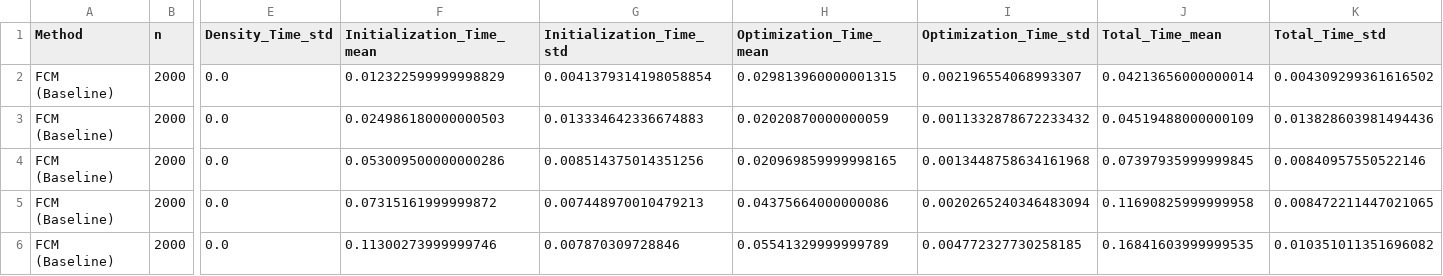
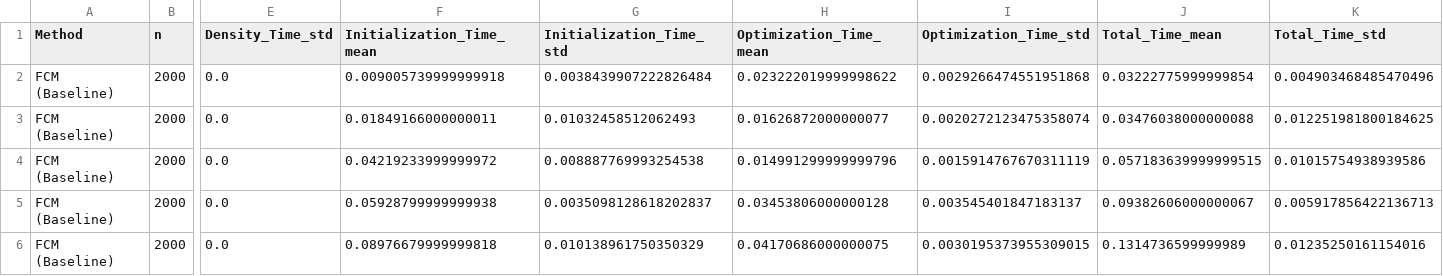
Before and after one commit to Niko110011/LD-AMFCM, a CSV file: results/exp03_scalability/scalability_p_summary.csv, drawn as a sheet; only a part is shown, gaps mark what is left out; the diff covers the shown part only; the diff names each change by its address in the sheet, - before the commit and + after, or states it on an @@ line.

```diff
--- a/results/exp03_scalability/scalability_p_summary.csv
+++ b/results/exp03_scalability/scalability_p_summary.csv
-F2 (Initialization_Time_mean): 0.012322599999998829
+F2 (Initialization_Time_mean): 0.009005739999999918
-G2 (Initialization_Time_std): 0.0041379314198058854
+G2 (Initialization_Time_std): 0.0038439907222826484
-H2 (Optimization_Time_mean): 0.029813960000001315
+H2 (Optimization_Time_mean): 0.023222019999998622
-I2 (Optimization_Time_std): 0.002196554068993307
+I2 (Optimization_Time_std): 0.0029266474551951868
-J2 (Total_Time_mean): 0.04213656000000014
+J2 (Total_Time_mean): 0.03222775999999854
-K2 (Total_Time_std): 0.004309299361616502
+K2 (Total_Time_std): 0.004903468485470496
-F3 (Initialization_Time_mean): 0.024986180000000503
+F3 (Initialization_Time_mean): 0.01849166000000011
-G3 (Initialization_Time_std): 0.013334642336674883
+G3 (Initialization_Time_std): 0.01032458512062493
-H3 (Optimization_Time_mean): 0.02020870000000059
+H3 (Optimization_Time_mean): 0.01626872000000077
-I3 (Optimization_Time_std): 0.0011332878672233432
+I3 (Optimization_Time_std): 0.0020272123475358074
-J3 (Total_Time_mean): 0.04519488000000109
+J3 (Total_Time_mean): 0.03476038000000088
-K3 (Total_Time_std): 0.013828603981494436
+K3 (Total_Time_std): 0.012251981800184625
-F4 (Initialization_Time_mean): 0.053009500000000286
+F4 (Initialization_Time_mean): 0.04219233999999972
-G4 (Initialization_Time_std): 0.008514375014351256
+G4 (Initialization_Time_std): 0.008887769993254538
-H4 (Optimization_Time_mean): 0.020969859999998165
+H4 (Optimization_Time_mean): 0.014991299999999796
-I4 (Optimization_Time_std): 0.0013448758634161968
+I4 (Optimization_Time_std): 0.0015914767670311119
-J4 (Total_Time_mean): 0.07397935999999845
+J4 (Total_Time_mean): 0.057183639999999515
-K4 (Total_Time_std): 0.00840957550522146
+K4 (Total_Time_std): 0.01015754938939586
-F5 (Initialization_Time_mean): 0.07315161999999872
+F5 (Initialization_Time_mean): 0.05928799999999938
-G5 (Initialization_Time_std): 0.007448970010479213
+G5 (Initialization_Time_std): 0.0035098128618202837
-H5 (Optimization_Time_mean): 0.04375664000000086
+H5 (Optimization_Time_mean): 0.03453806000000128
-I5 (Optimization_Time_std): 0.0020265240346483094
+I5 (Optimization_Time_std): 0.003545401847183137
-J5 (Total_Time_mean): 0.11690825999999958
+J5 (Total_Time_mean): 0.09382606000000067
-K5 (Total_Time_std): 0.008472211447021065
+K5 (Total_Time_std): 0.005917856422136713
-F6 (Initialization_Time_mean): 0.11300273999999746
+F6 (Initialization_Time_mean): 0.08976679999999818
-G6 (Initialization_Time_std): 0.007870309728846
+G6 (Initialization_Time_std): 0.010138961750350329
-H6 (Optimization_Time_mean): 0.05541329999999789
+H6 (Optimization_Time_mean): 0.04170686000000075
-I6 (Optimization_Time_std): 0.004772327730258185
+I6 (Optimization_Time_std): 0.0030195373955309015
-J6 (Total_Time_mean): 0.16841603999999535
+J6 (Total_Time_mean): 0.1314736599999989
-K6 (Total_Time_std): 0.010351011351696082
+K6 (Total_Time_std): 0.01235250161154016
```
Also changed, not shown: 150 edited cells elsewhere in this file, results/exp03_scalability/scalability_n_raw.csv, results/exp03_scalability/scalability_n_summary.csv, 8 other files.
